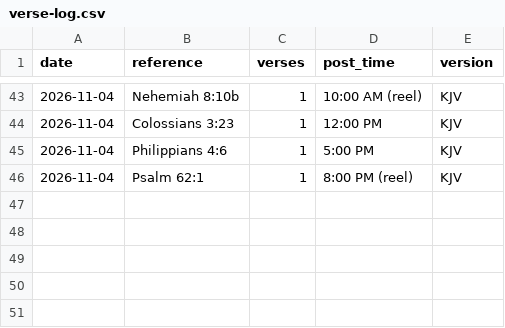
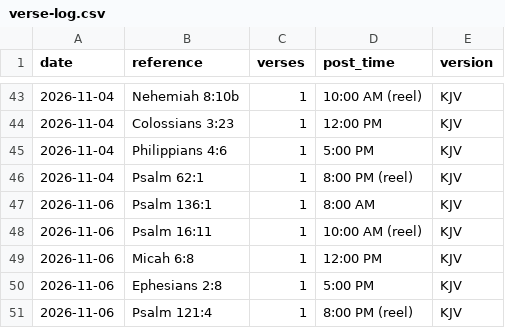
Before and after one commit to onelifemediallc-sudo/lovegod-media, a CSV file: verse-log.csv, drawn as a sheet; only a part is shown, gaps mark what is left out.

```diff
--- a/verse-log.csv
+++ b/verse-log.csv
@@ -46 +46,6 @@ date,reference,verses,post_time,version
 2026-11-04,Psalm 62:1,1,8:00 PM (reel),KJV
+2026-11-06,Psalm 136:1,1,8:00 AM,KJV
+2026-11-06,Psalm 16:11,1,10:00 AM (reel),KJV
+2026-11-06,Micah 6:8,1,12:00 PM,KJV
+2026-11-06,Ephesians 2:8,1,5:00 PM,KJV
+2026-11-06,Psalm 121:4,1,8:00 PM (reel),KJV
```
